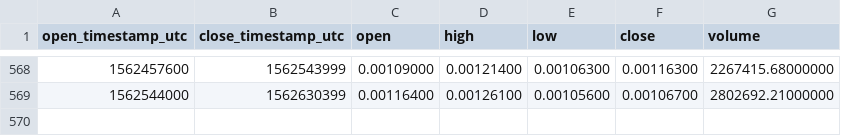
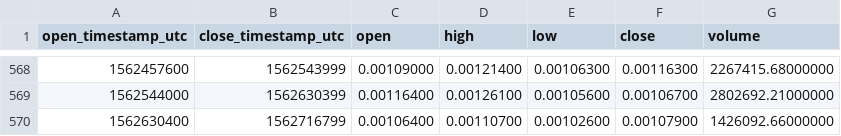
Before and after one commit to cryptobigbro/binance-ICXETH, a CSV file: binance-ICXETH-1d.csv, drawn as a sheet; only a part is shown, gaps mark what is left out.

Commit message:
Update OHLCV data.

```diff
--- a/binance-ICXETH-1d.csv
+++ b/binance-ICXETH-1d.csv
@@ -569 +569,2 @@ open_timestamp_utc,close_timestamp_utc,open,high,low,close,volume
 1562544000,1562630399,0.00116400,0.00126100,0.00105600,0.00106700,2802692.21000000
+1562630400,1562716799,0.00106400,0.00110700,0.00102600,0.00107900,1426092.66000000
```
Also changed, not shown: 1 other file.
